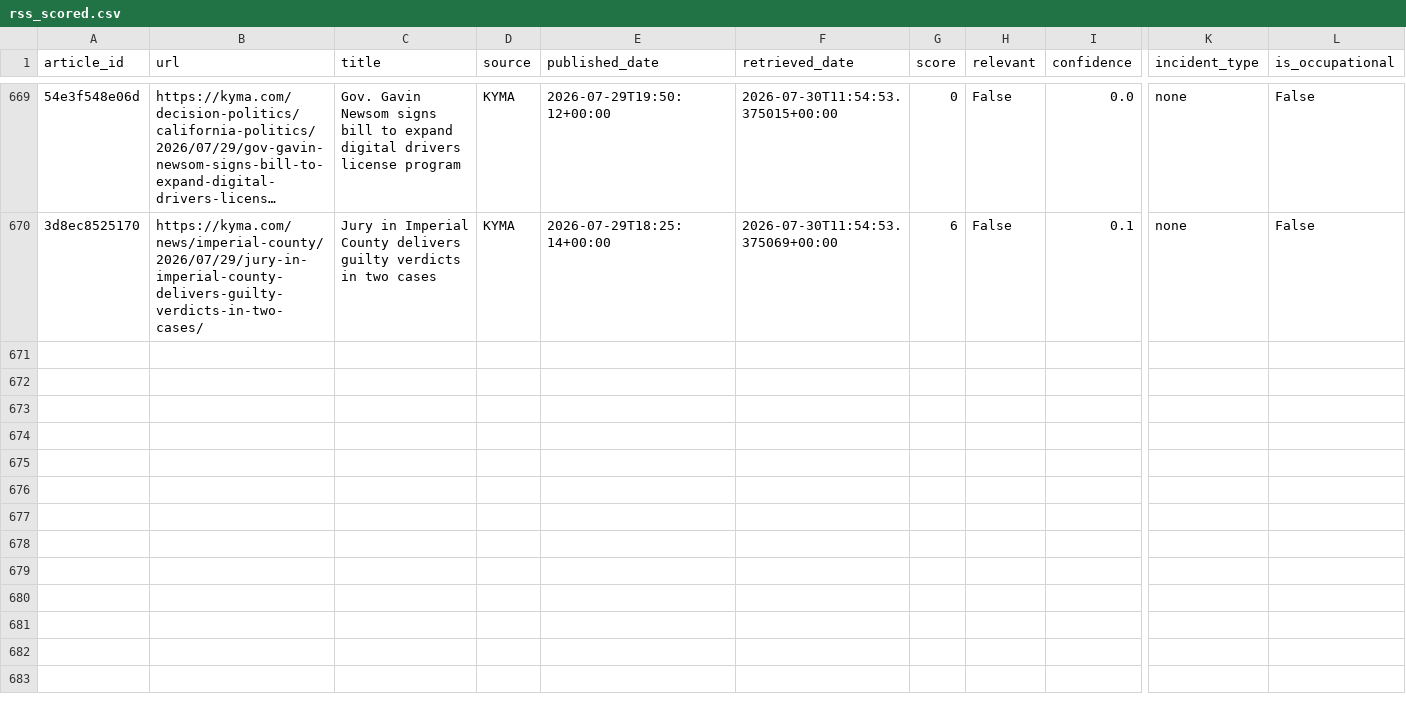
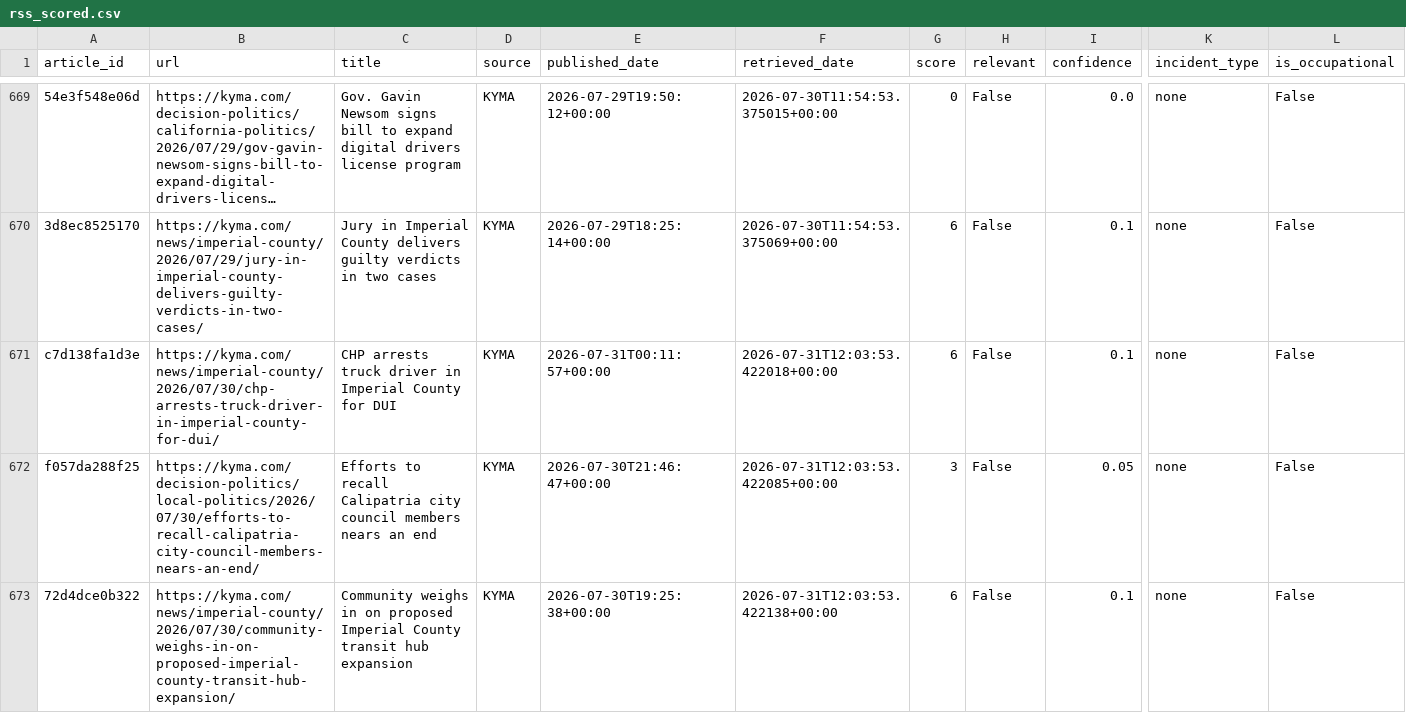
Before and after one commit to theaenache/4branch-iv-heatwatch, a CSV file: data/rss_scored.csv, drawn as a sheet; only a part is shown, gaps mark what is left out; long unchanged cells end in …; rows hold the shown columns only; the diff covers the shown part only; the diff names each change by its address in the sheet, - before the commit and + after, or states it on an @@ line.

```diff
--- a/data/rss_scored.csv
+++ b/data/rss_scored.csv
+row 671: c7d138fa1d3e | https://kyma.com/news/imperial-county/2026/07/30/chp-arrests-truck-driver-in-imperial-county-for-dui/ | CHP arrests truck driver in Imperial County for DUI | KYMA | 2026-07-31T00:11:57+00:00 | 2026-07-31T12:03:53.422018+00:00 | 6 | False | 0.1 | none | False
+row 672: f057da288f25 | https://kyma.com/decision-politics/local-politics/2026/07/30/efforts-to-recall-calipatria-city-council-members-nears-an-end/ | Efforts to recall Calipatria city council members nears an end | KYMA | 2026-07-30T21:46:47+00:00 | 2026-07-31T12:03:53.422085+00:00 | 3 | False | 0.05 | none | False
+row 673: 72d4dce0b322 | https://kyma.com/news/imperial-county/2026/07/30/community-weighs-in-on-proposed-imperial-county-transit-hub-expansion/ | Community weighs in on proposed Imperial County transit hub expansion | KYMA | 2026-07-30T19:25:38+00:00 | 2026-07-31T12:03:53.422138+00:00 | 6 | False | 0.1 | none | False
```
Also changed, not shown: 2 added rows elsewhere in this file, data/alerts_scored.csv, data/headless_scored.csv, 2 other files.
